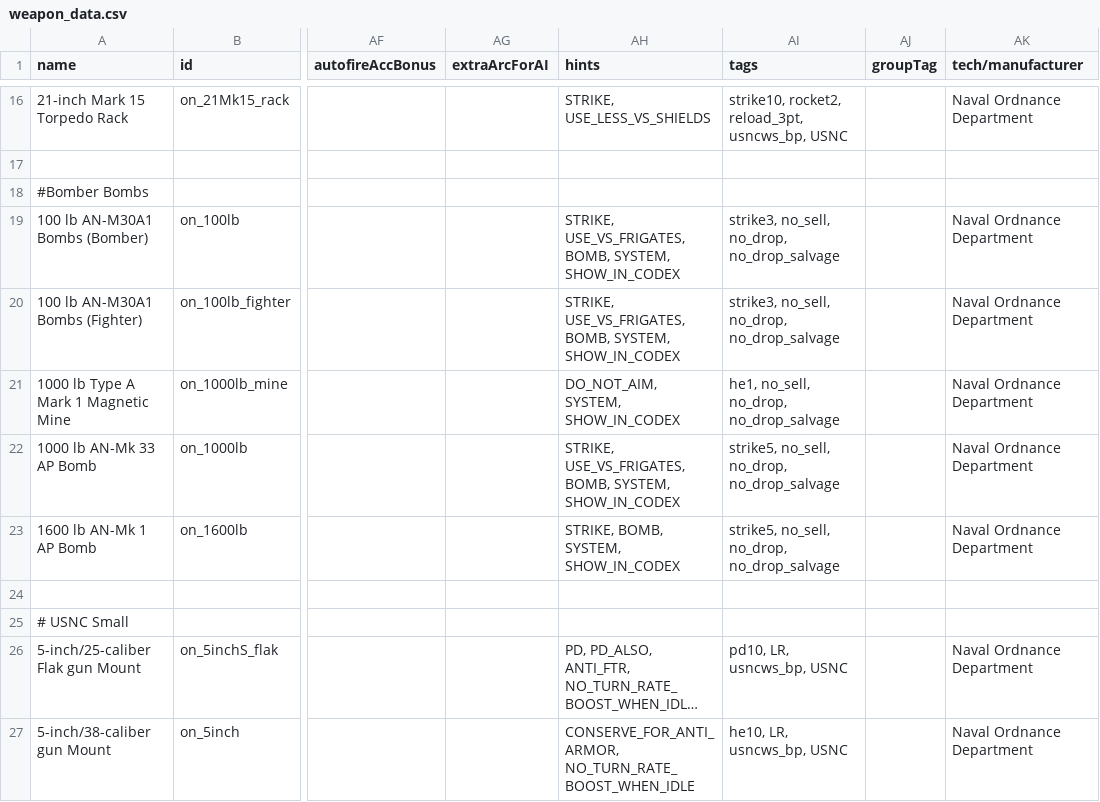
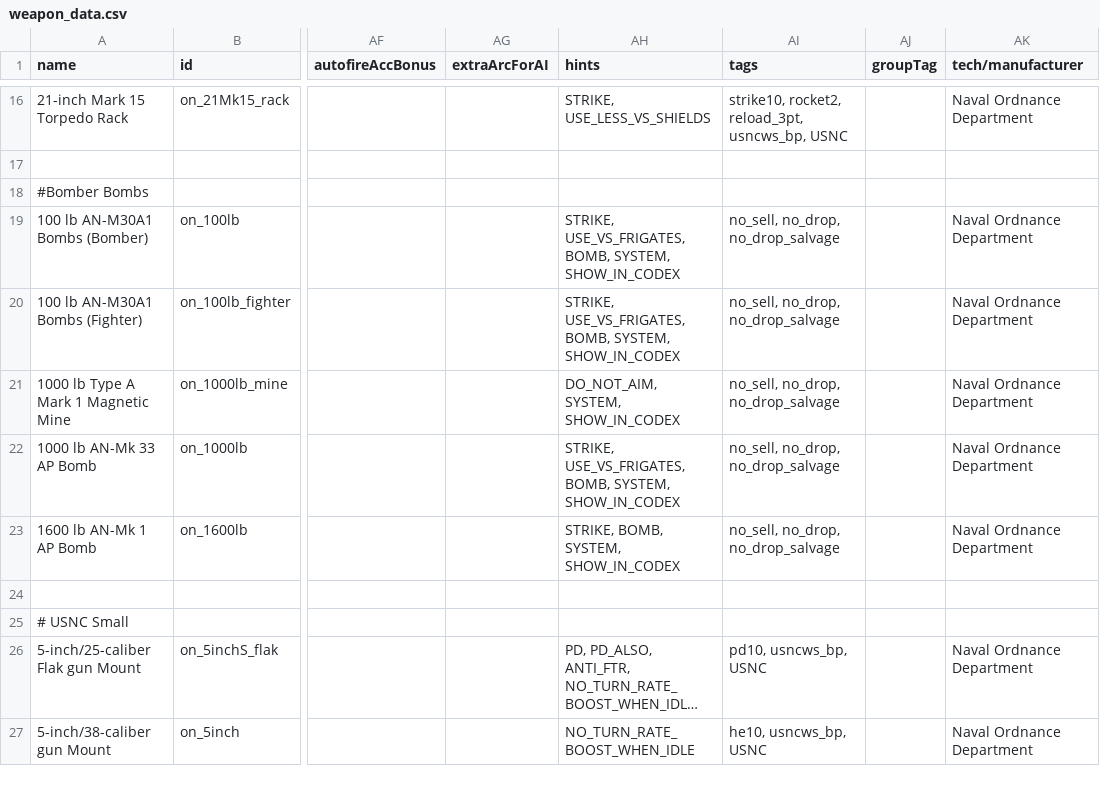
Before and after one commit to OfflcerSam/NavalSector, a CSV file: data/weapons/weapon_data.csv, drawn as a sheet; only a part is shown, gaps mark what is left out; long unchanged cells end in …; the diff covers the shown part only; the diff names each change by its address in the sheet, - before the commit and + after, or states it on an @@ line.

```diff
--- a/data/weapons/weapon_data.csv
+++ b/data/weapons/weapon_data.csv
-AI19:AI20 (tags): strike3, no_sell, no_drop, no_drop_salvage
+AI19:AI20 (tags): no_sell, no_drop, no_drop_salvage
-AI21 (tags): he1, no_sell, no_drop, no_drop_salvage
+AI21 (tags): no_sell, no_drop, no_drop_salvage
-AI22:AI23 (tags): strike5, no_sell, no_drop, no_drop_salvage
+AI22:AI23 (tags): no_sell, no_drop, no_drop_salvage
-AI26 (tags): pd10, LR, usncws_bp, USNC
+AI26 (tags): pd10, usncws_bp, USNC
-AH27 (hints): CONSERVE_FOR_ANTI_ARMOR, NO_TURN_RATE_BOOST_WHEN_IDLE
+AH27 (hints): NO_TURN_RATE_BOOST_WHEN_IDLE
-AI27 (tags): he10, LR, usncws_bp, USNC
+AI27 (tags): he10, usncws_bp, USNC
```
Also changed, not shown: 4 added rows and 26 edited cells elsewhere in this file, data/strings/descriptions.csv, 5 other files.
